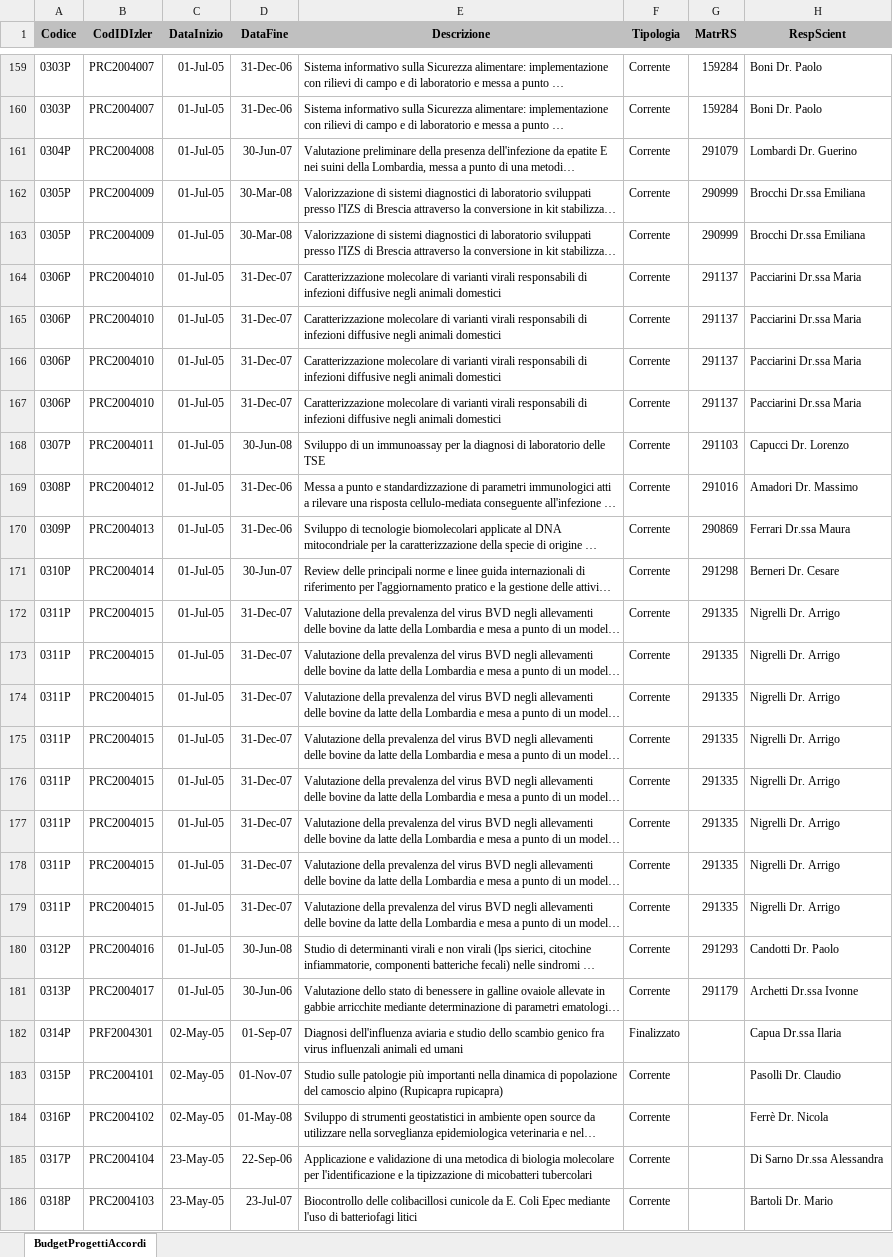
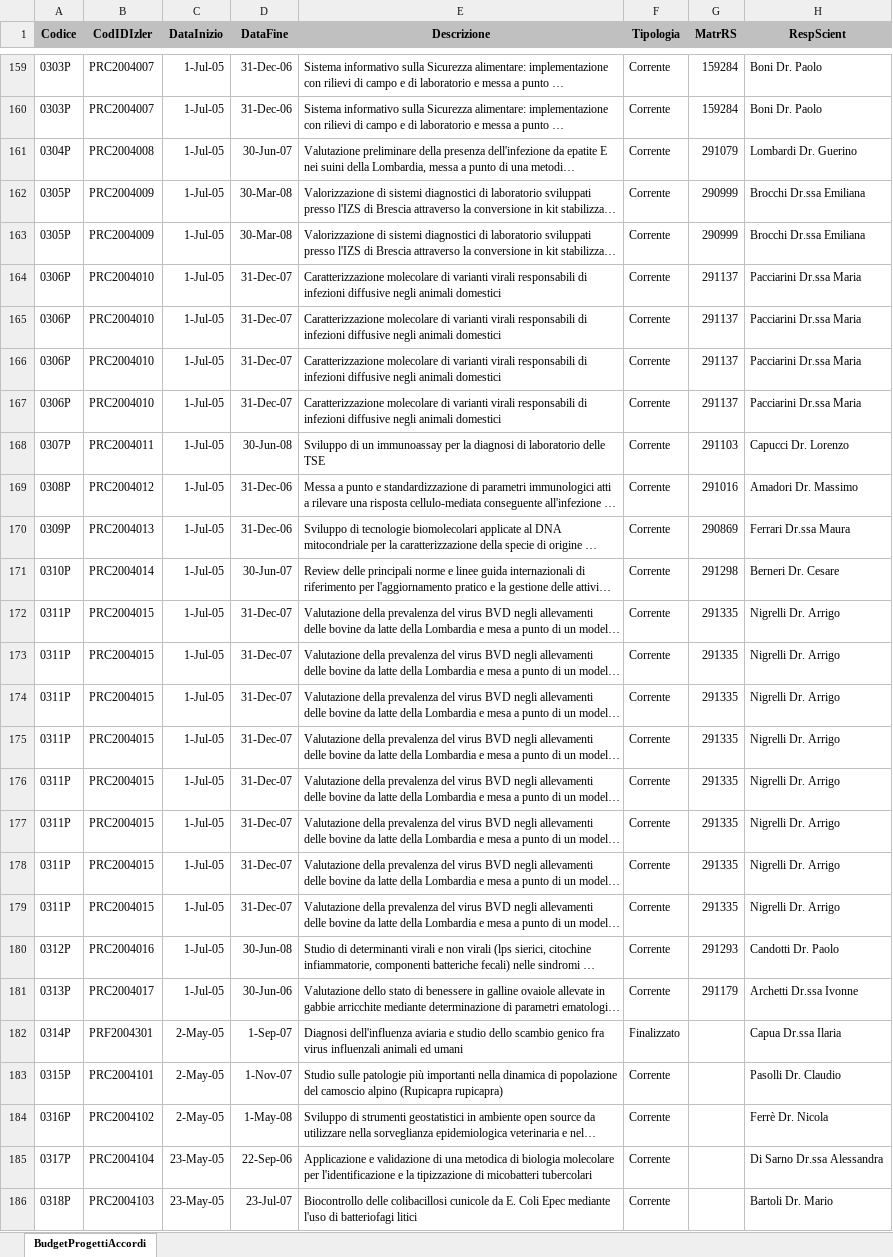
Before and after one commit to TMax66/IZSLER-COGES, an Excel workbook: PROGRAMMAZIONE/data/raw/DatiProgettiUO.xlsx, sheet BudgetProgettiAccordi, drawn as a sheet; only a part is shown, gaps mark what is left out; long unchanged cells end in …; values as stored, in another font and other column widths than the file's, no borders; the diff covers the shown part only; the diff names each change by its address in the sheet, - before the commit and + after, or states it on an @@ line.

```diff
--- a/PROGRAMMAZIONE/data/raw/DatiProgettiUO.xlsx (sheet BudgetProgettiAccordi)
+++ b/PROGRAMMAZIONE/data/raw/DatiProgettiUO.xlsx (sheet BudgetProgettiAccordi)
-C159:C181 (DataInizio): 01-Jul-05
+C159:C181 (DataInizio): 1-Jul-05
-C182:C184 (DataInizio): 02-May-05
+C182:C184 (DataInizio): 2-May-05
-D182 (DataFine): 01-Sep-07
+D182 (DataFine): 1-Sep-07
-D183 (DataFine): 01-Nov-07
+D183 (DataFine): 1-Nov-07
-D184 (DataFine): 01-May-08
+D184 (DataFine): 1-May-08
```
Also changed, not shown: 1008 edited cells elsewhere in this sheet, 16 other files.
